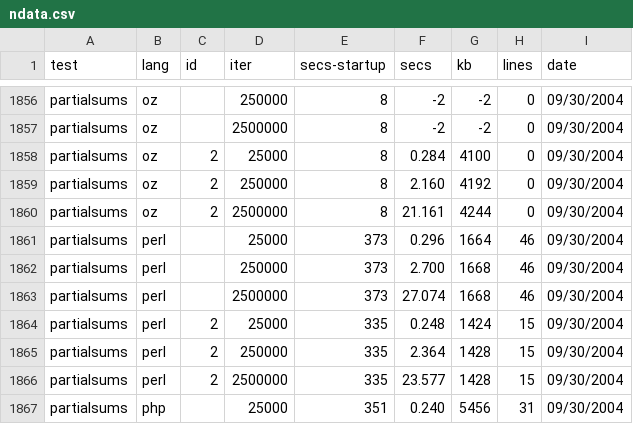
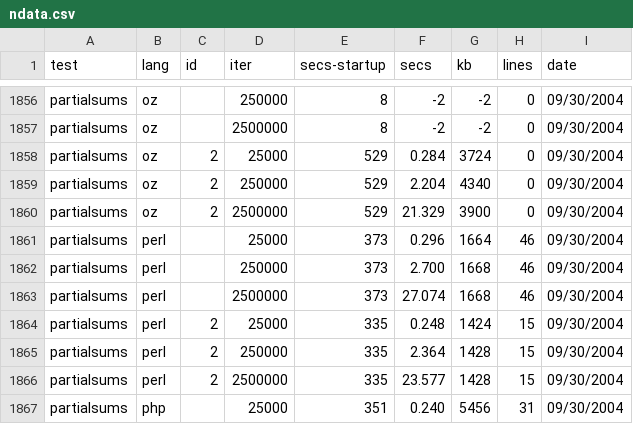
Before and after one commit to kragen/shootout, a CSV file: website/websites/gp4/data/ndata.csv, drawn as a sheet; only a part is shown, gaps mark what is left out.

```diff
--- a/website/websites/gp4/data/ndata.csv
+++ b/website/websites/gp4/data/ndata.csv
@@ -1857,5 +1857,5 @@ partialsums,oz, ,250000,8,-2,-2,0, 09/30/2004
 partialsums,oz, ,2500000,8,-2,-2,0, 09/30/2004
-partialsums,oz,2,25000,8,0.284,4100,0, 09/30/2004
-partialsums,oz,2,250000,8,2.160,4192,0, 09/30/2004
-partialsums,oz,2,2500000,8,21.161,4244,0, 09/30/2004
+partialsums,oz,2,25000,529,0.284,3724,0, 09/30/2004
+partialsums,oz,2,250000,529,2.204,4340,0, 09/30/2004
+partialsums,oz,2,2500000,529,21.329,3900,0, 09/30/2004
 partialsums,perl, ,25000,373,0.296,1664,46, 09/30/2004
```
Also changed, not shown: website/websites/gp4/data/data.csv, 3 other files.
